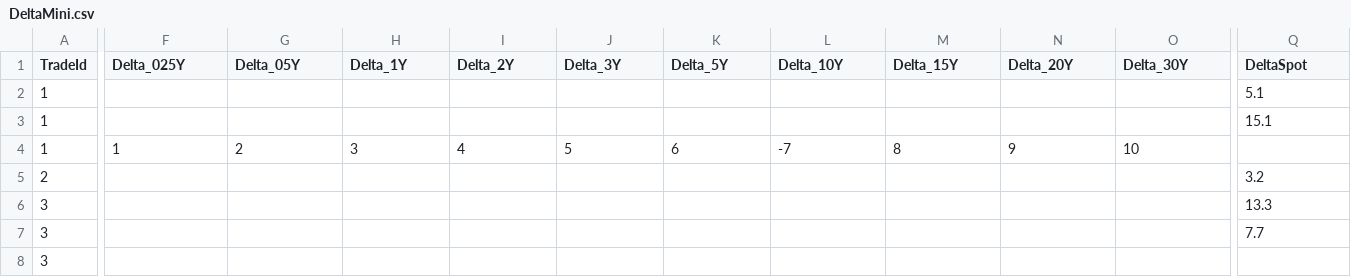
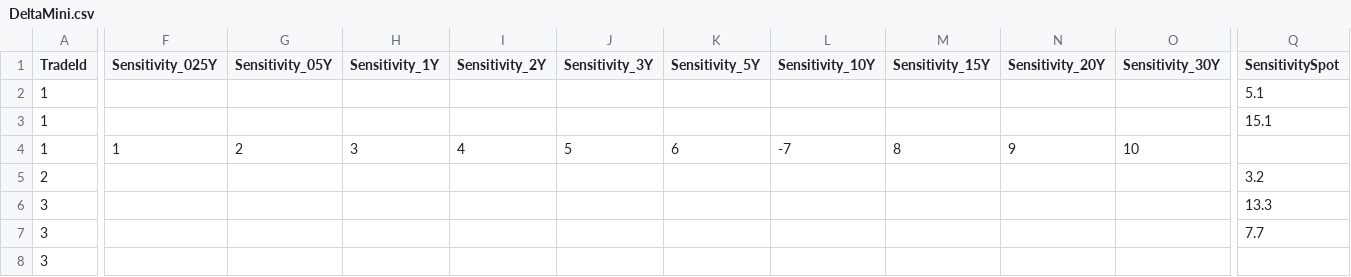
Before and after one commit to ultima-ib/ultima, a CSV file: frtb_engine/examples/data/DeltaMini.csv, drawn as a sheet; only a part is shown, gaps mark what is left out; the diff names each change by its address in the sheet, - before the commit and + after, or states it on an @@ line.

```diff
--- a/frtb_engine/examples/data/DeltaMini.csv
+++ b/frtb_engine/examples/data/DeltaMini.csv
-F1: Delta_025Y
+F1: Sensitivity_025Y
-G1: Delta_05Y
+G1: Sensitivity_05Y
-H1: Delta_1Y
+H1: Sensitivity_1Y
-I1: Delta_2Y
+I1: Sensitivity_2Y
-J1: Delta_3Y
+J1: Sensitivity_3Y
-K1: Delta_5Y
+K1: Sensitivity_5Y
-L1: Delta_10Y
+L1: Sensitivity_10Y
-M1: Delta_15Y
+M1: Sensitivity_15Y
-N1: Delta_20Y
+N1: Sensitivity_20Y
-O1: Delta_30Y
+O1: Sensitivity_30Y
-Q1: DeltaSpot
+Q1: SensitivitySpot
```
Also changed, not shown: frtb_engine/examples/data/Delta.csv, 32 other files.
